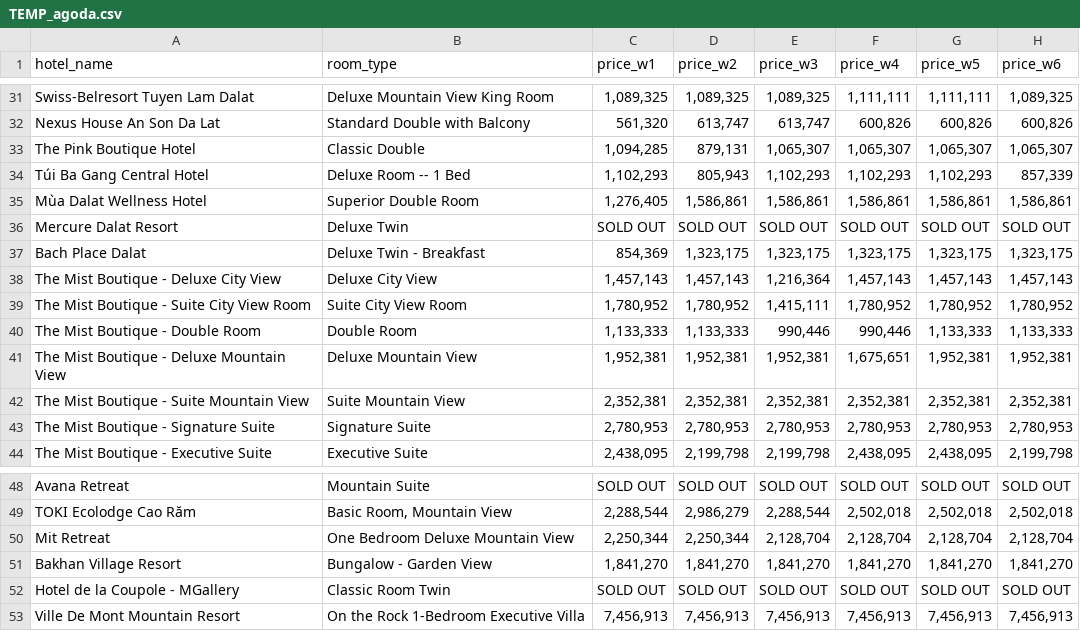
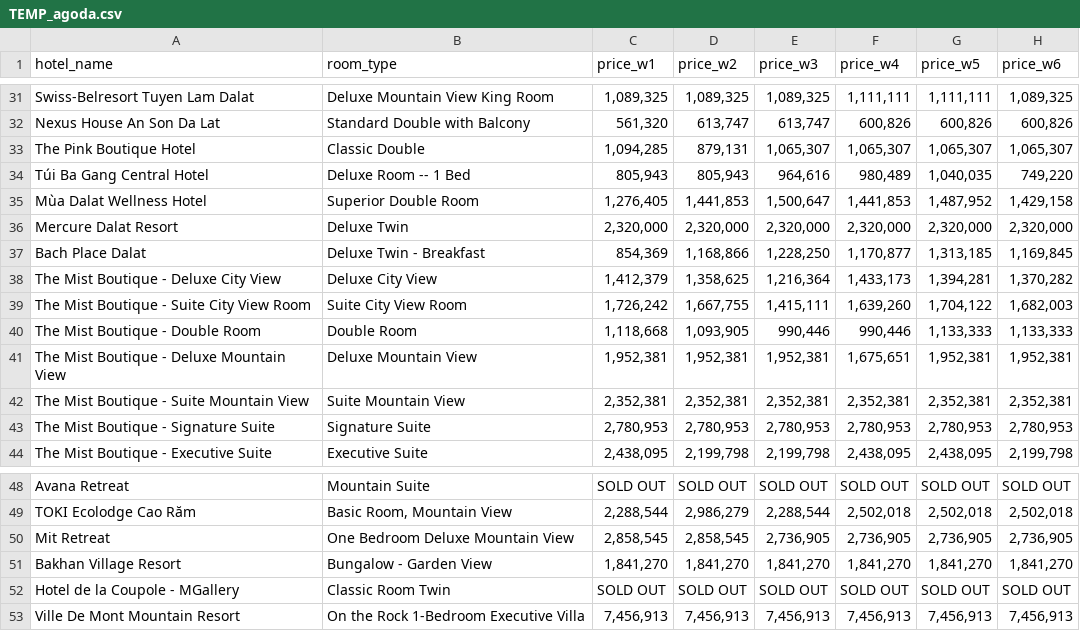
Before and after one commit to hchinhtrung/mvillage-email-template, a CSV file: 31.crawl-tool/results/agoda/TEMP_agoda.csv, drawn as a sheet; only a part is shown, gaps mark what is left out; the diff covers the shown part only.

```diff
--- a/31.crawl-tool/results/agoda/TEMP_agoda.csv
+++ b/31.crawl-tool/results/agoda/TEMP_agoda.csv
@@ -33,9 +33,9 @@ Nexus House An Son Da Lat,Standard Double with Balcony,"561,320","613,747","613,
 The Pink Boutique Hotel,Classic Double,"1,094,285","879,131","1,065,307","1,065,307","1,065,307","1,065,307"
-Túi Ba Gang Central Hotel,Deluxe Room -- 1 Bed,"1,102,293","805,943","1,102,293","1,102,293","1,102,293","857,339"
-Mùa Dalat Wellness Hotel,Superior Double Room,"1,276,405","1,586,861","1,586,861","1,586,861","1,586,861","1,586,861"
-Mercure Dalat Resort,Deluxe Twin,SOLD OUT,SOLD OUT,SOLD OUT,SOLD OUT,SOLD OUT,SOLD OUT
-Bach Place Dalat,Deluxe Twin - Breakfast,"854,369","1,323,175","1,323,175","1,323,175","1,323,175","1,323,175"
-The Mist Boutique - Deluxe City View,Deluxe City View,"1,457,143","1,457,143","1,216,364","1,457,143","1,457,143","1,457,143"
-The Mist Boutique - Suite City View Room,Suite City View Room,"1,780,952","1,780,952","1,415,111","1,780,952","1,780,952","1,780,952"
-The Mist Boutique - Double Room,Double Room,"1,133,333","1,133,333","990,446","990,446","1,133,333","1,133,333"
+Túi Ba Gang Central Hotel,Deluxe Room -- 1 Bed,"805,943","805,943","964,616","980,489","1,040,035","749,220"
+Mùa Dalat Wellness Hotel,Superior Double Room,"1,276,405","1,441,853","1,500,647","1,441,853","1,487,952","1,429,158"
+Mercure Dalat Resort,Deluxe Twin,"2,320,000","2,320,000","2,320,000","2,320,000","2,320,000","2,320,000"
+Bach Place Dalat,Deluxe Twin - Breakfast,"854,369","1,168,866","1,228,250","1,170,877","1,313,185","1,169,845"
+The Mist Boutique - Deluxe City View,Deluxe City View,"1,412,379","1,358,625","1,216,364","1,433,173","1,394,281","1,370,282"
+The Mist Boutique - Suite City View Room,Suite City View Room,"1,726,242","1,667,755","1,415,111","1,639,260","1,704,122","1,682,003"
+The Mist Boutique - Double Room,Double Room,"1,118,668","1,093,905","990,446","990,446","1,133,333","1,133,333"
 The Mist Boutique - Deluxe Mountain View,Deluxe Mountain View,"1,952,381","1,952,381","1,952,381","1,675,651","1,952,381","1,952,381"
@@ -49,3 +49,3 @@ Avana Retreat,Mountain Suite,SOLD OUT,SOLD OUT,SOLD OUT,SOLD OUT,SOLD OUT,SOLD O
 TOKI Ecolodge Cao Răm,"Basic Room, Mountain View","2,288,544","2,986,279","2,288,544","2,502,018","2,502,018","2,502,018"
-Mit Retreat,One Bedroom Deluxe Mountain View,"2,250,344","2,250,344","2,128,704","2,128,704","2,128,704","2,128,704"
+Mit Retreat,One Bedroom Deluxe Mountain View,"2,858,545","2,858,545","2,736,905","2,736,905","2,736,905","2,736,905"
 Bakhan Village Resort,Bungalow - Garden View,"1,841,270","1,841,270","1,841,270","1,841,270","1,841,270","1,841,270"
```
Also changed, not shown: 2 added rows, 2 removed rows and 26 edited cells elsewhere in this file, 39 other files.
